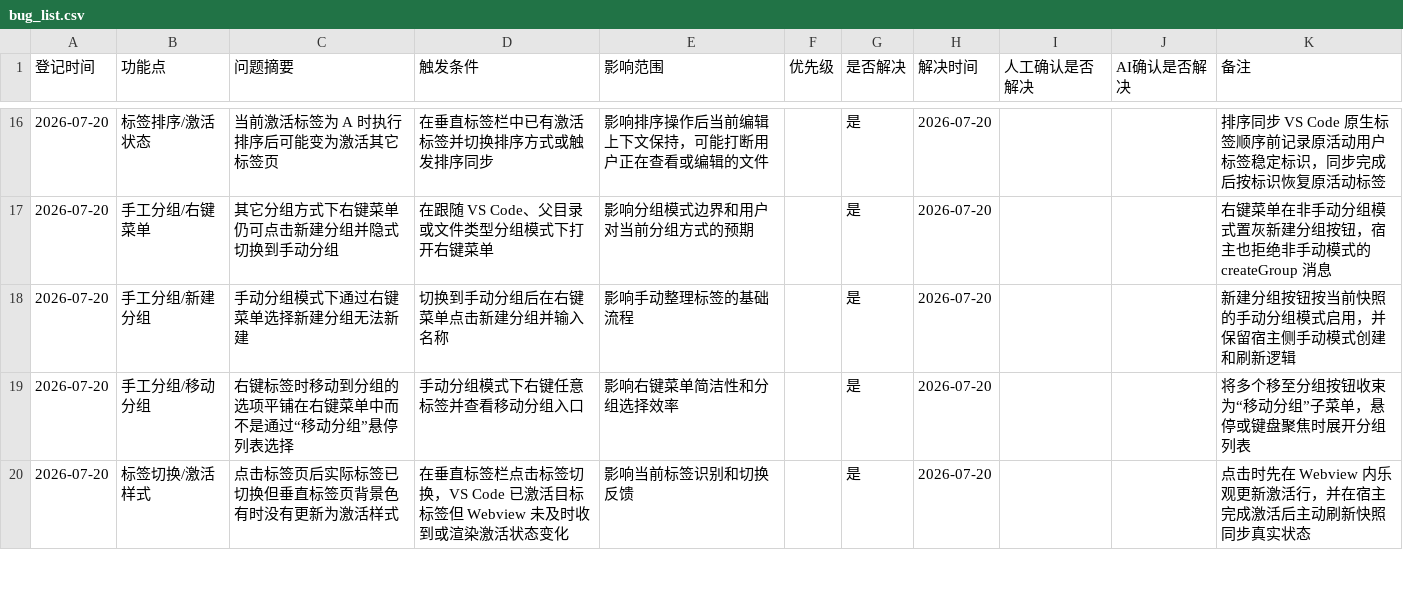
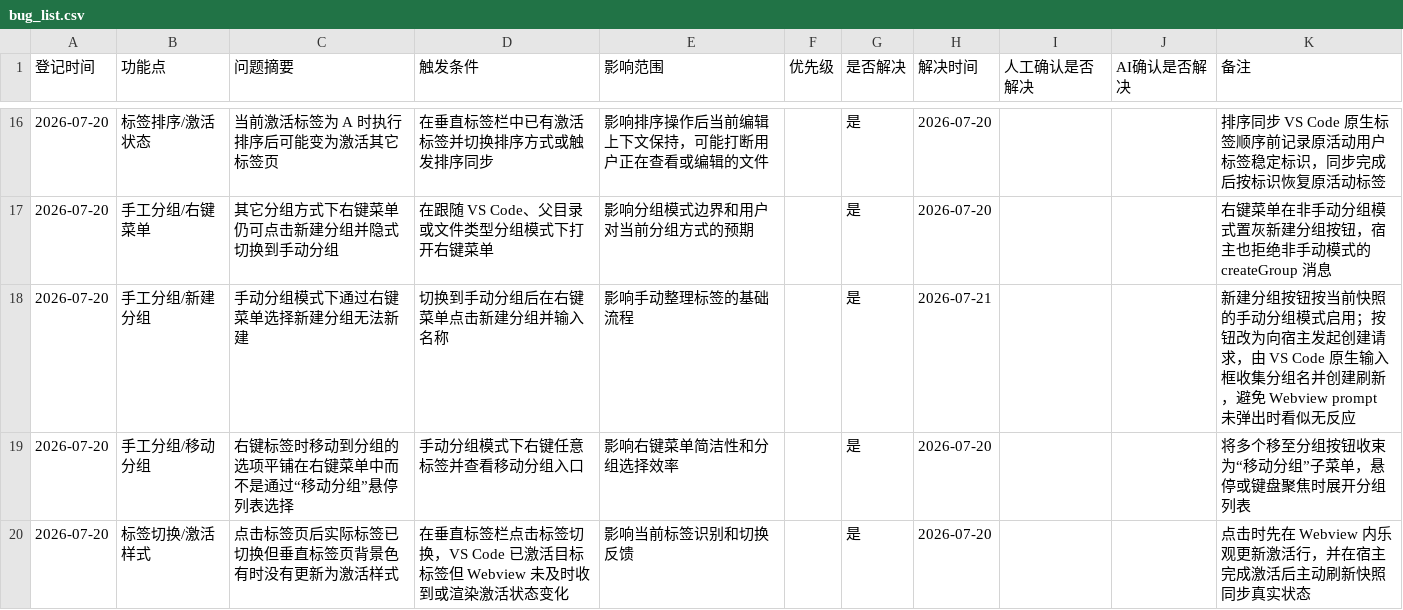
Before and after one commit to laikang287/vscode-vertical-tabs-inside-editor-area, a CSV file: bug_list.csv, drawn as a sheet; only a part is shown, gaps mark what is left out.

```diff
--- a/bug_list.csv
+++ b/bug_list.csv
@@ -17,3 +17,3 @@
 2026-07-20,手工分组/右键菜单,其它分组方式下右键菜单仍可点击新建分组并隐式切换到手动分组,在跟随 VS Code、父目录或文件类型分组模式下打开右键菜单,影响分组模式边界和用户对当前分组方式的预期,,是,2026-07-20,,,右键菜单在非手动分组模式置灰新建分组按钮，宿主也拒绝非手动模式的 createGroup 消息
-2026-07-20,手工分组/新建分组,手动分组模式下通过右键菜单选择新建分组无法新建,切换到手动分组后在右键菜单点击新建分组并输入名称,影响手动整理标签的基础流程,,是,2026-07-20,,,新建分组按钮按当前快照的手动分组模式启用，并保留宿主侧手动模式创建和刷新逻辑
+2026-07-20,手工分组/新建分组,手动分组模式下通过右键菜单选择新建分组无法新建,切换到手动分组后在右键菜单点击新建分组并输入名称,影响手动整理标签的基础流程,,是,2026-07-21,,,新建分组按钮按当前快照的手动分组模式启用；按钮改为向宿主发起创建请求，由 VS Code 原生输入框收集分组名并创建刷新，避免 Webview prompt 未弹出时看似无反应
 2026-07-20,手工分组/移动分组,右键标签时移动到分组的选项平铺在右键菜单中而不是通过“移动分组”悬停列表选择,手动分组模式下右键任意标签并查看移动分组入口,影响右键菜单简洁性和分组选择效率,,是,2026-07-20,,,将多个移至分组按钮收束为“移动分组”子菜单，悬停或键盘聚焦时展开分组列表
```
Also changed, not shown: 7 other files.
